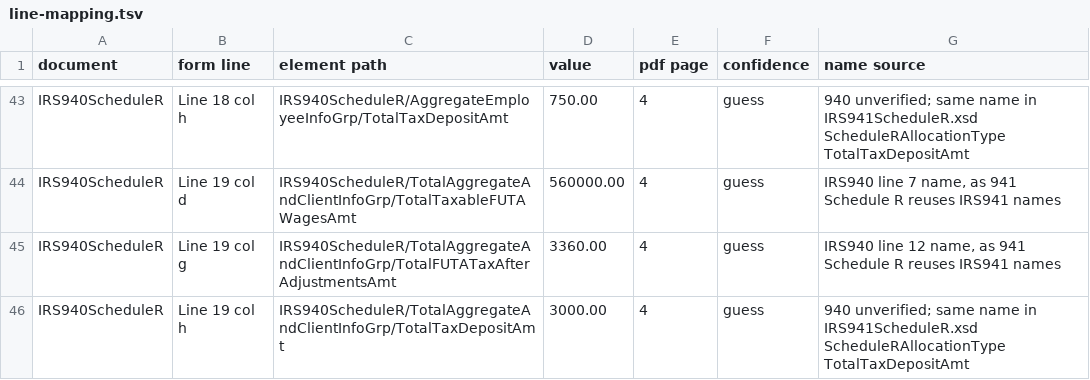
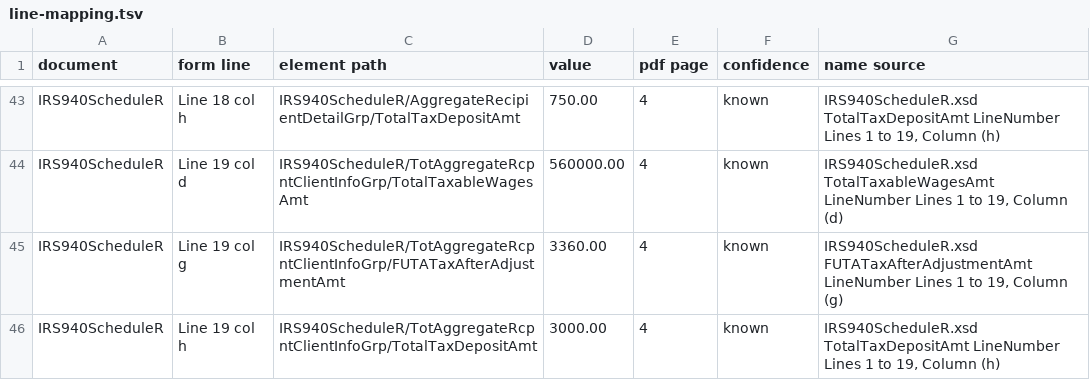
Before and after one commit to ulugbekirmatov/efiling, a TSV file: test-scenarios/ats-ty2026-annual/scenario-940-3-crocus-940-schedule-r/line-mapping.tsv, drawn as a sheet; only a part is shown, gaps mark what is left out; the diff covers the shown part only; the diff names each change by its address in the sheet, - before the commit and + after, or states it on an @@ line.

```diff
--- a/test-scenarios/ats-ty2026-annual/scenario-940-3-crocus-940-schedule-r/line-mapping.tsv
+++ b/test-scenarios/ats-ty2026-annual/scenario-940-3-crocus-940-schedule-r/line-mapping.tsv
-C43 (element path): IRS940ScheduleR/AggregateEmployeeInfoGrp/TotalTaxDepositAmt
+C43 (element path): IRS940ScheduleR/AggregateRecipientDetailGrp/TotalTaxDepositAmt
-F43:F46 (confidence): guess
+F43:F46 (confidence): known
-G43 (name source): 940 unverified; same name in IRS941ScheduleR.xsd ScheduleRAllocationType TotalTaxDepositAmt
+G43 (name source): IRS940ScheduleR.xsd TotalTaxDepositAmt LineNumber Lines 1 to 19, Column (h)
-C44 (element path): IRS940ScheduleR/TotalAggregateAndClientInfoGrp/TotalTaxableFUTAWagesAmt
+C44 (element path): IRS940ScheduleR/TotAggregateRcpntClientInfoGrp/TotalTaxableWagesAmt
-G44 (name source): IRS940 line 7 name, as 941 Schedule R reuses IRS941 names
+G44 (name source): IRS940ScheduleR.xsd TotalTaxableWagesAmt LineNumber Lines 1 to 19, Column (d)
-C45 (element path): IRS940ScheduleR/TotalAggregateAndClientInfoGrp/TotalFUTATaxAfterAdjustmentsAmt
+C45 (element path): IRS940ScheduleR/TotAggregateRcpntClientInfoGrp/FUTATaxAfterAdjustmentAmt
-G45 (name source): IRS940 line 12 name, as 941 Schedule R reuses IRS941 names
+G45 (name source): IRS940ScheduleR.xsd FUTATaxAfterAdjustmentAmt LineNumber Lines 1 to 19, Column (g)
-C46 (element path): IRS940ScheduleR/TotalAggregateAndClientInfoGrp/TotalTaxDepositAmt
+C46 (element path): IRS940ScheduleR/TotAggregateRcpntClientInfoGrp/TotalTaxDepositAmt
-G46 (name source): 940 unverified; same name in IRS941ScheduleR.xsd ScheduleRAllocationType TotalTaxDepositAmt
+G46 (name source): IRS940ScheduleR.xsd TotalTaxDepositAmt LineNumber Lines 1 to 19, Column (h)
```
Also changed, not shown: 97 edited cells elsewhere in this file, test-scenarios/ats-ty2026-annual/scenario-940-1-zinnia-940/line-mapping.tsv, test-scenarios/ats-ty2026-annual/scenario-940-2-poppy-940-schedule-a/line-mapping.tsv, 14 other files.
